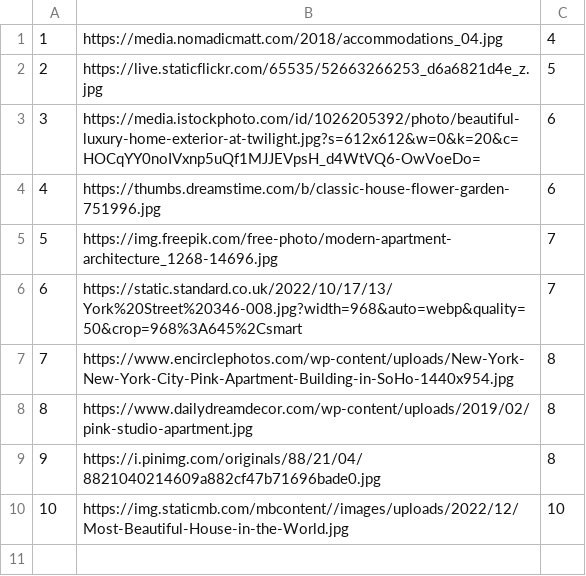
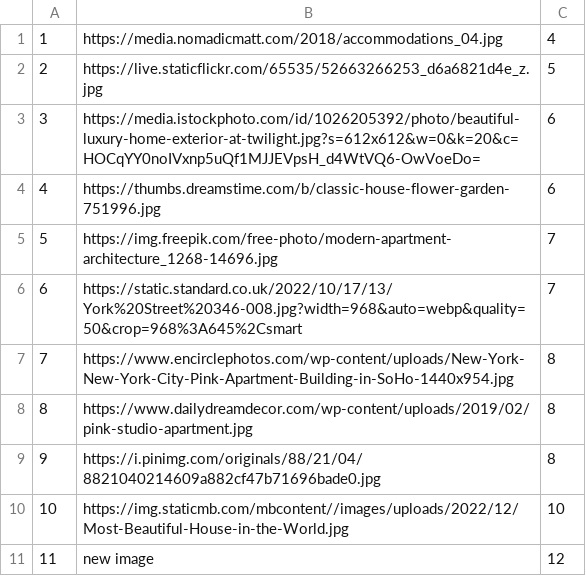
Before and after one commit to anjalovric/Tim1, a CSV file: InitialProject/Resources/Data/accommodationImages.csv, drawn as a sheet.

```diff
--- a/InitialProject/Resources/Data/accommodationImages.csv
+++ b/InitialProject/Resources/Data/accommodationImages.csv
@@ -10 +10,2 @@
 10|https://img.staticmb.com/mbcontent//images/uploads/2022/12/Most-Beautiful-House-in-the-World.jpg|10
+11|new image|12
```
Also changed, not shown: InitialProject/Resources/Data/accommodations.csv, 10 other files.
